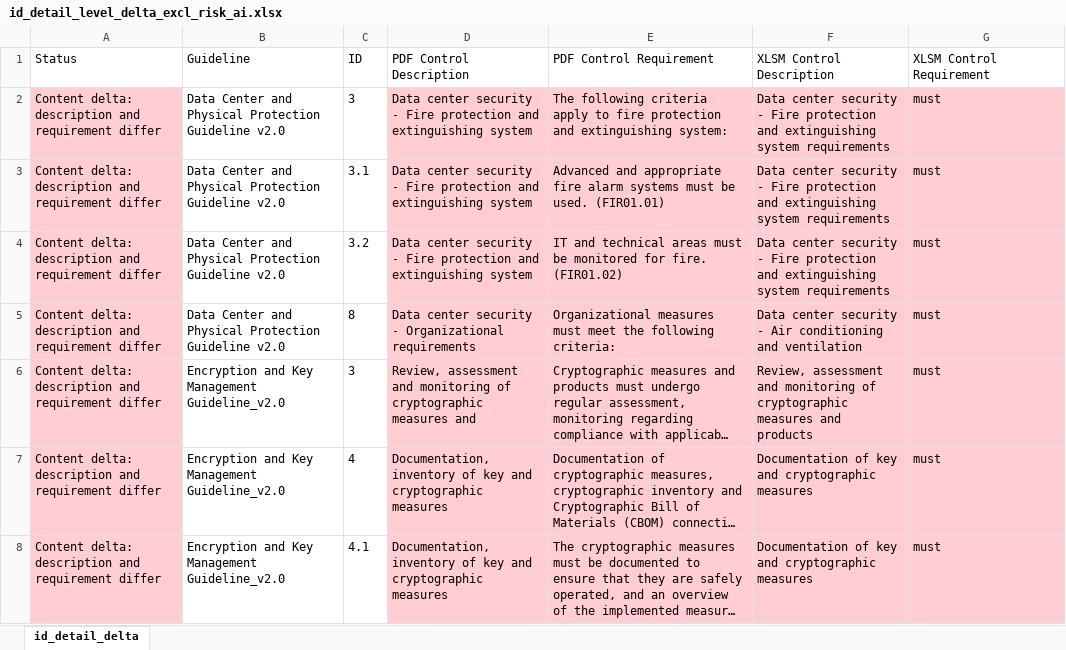
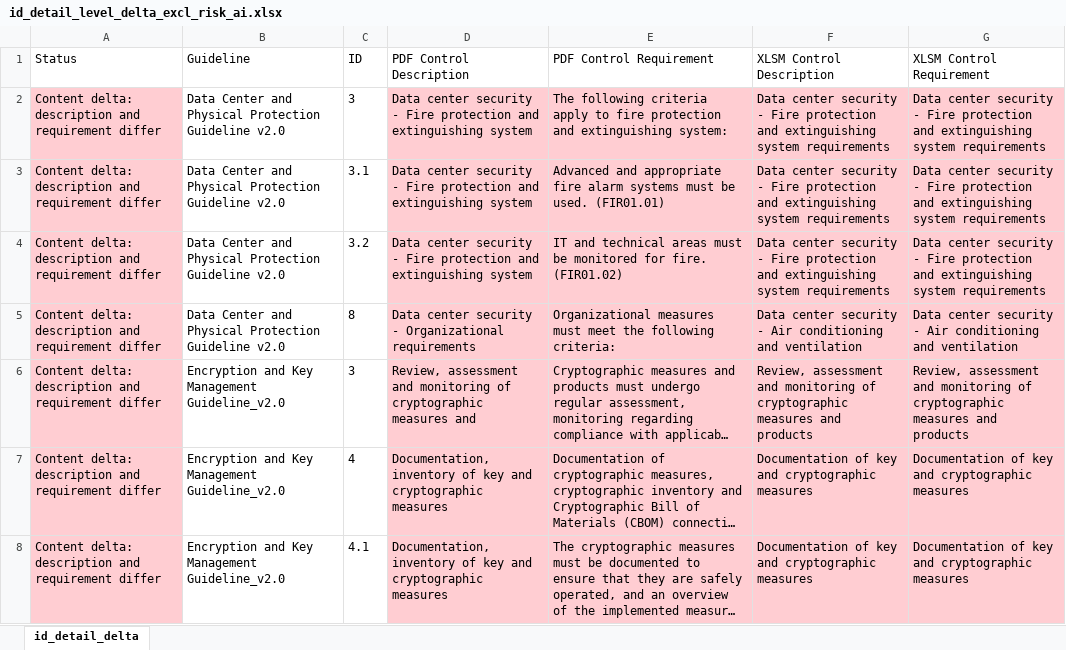
Before and after one commit to christianvdbag/cvcodebase, an Excel workbook: gh-pages-site/assets/id_detail_level_delta_excl_risk_ai.xlsx, sheet id_detail_delta, drawn as a sheet; only a part is shown; long unchanged cells end in …; values as stored, in another font and other column widths than the file's, no borders; the diff covers the shown part only; the diff names each change by its address in the sheet, - before the commit and + after, or states it on an @@ line.

```diff
--- a/gh-pages-site/assets/id_detail_level_delta_excl_risk_ai.xlsx (sheet id_detail_delta)
+++ b/gh-pages-site/assets/id_detail_level_delta_excl_risk_ai.xlsx (sheet id_detail_delta)
-G2:G4 (XLSM Control Requirement): must
+G2:G4 (XLSM Control Requirement): Data center security - Fire protection and extinguishing system requirements
-G5 (XLSM Control Requirement): must
+G5 (XLSM Control Requirement): Data center security - Air conditioning and ventilation
-G6 (XLSM Control Requirement): must
+G6 (XLSM Control Requirement): Review, assessment and monitoring of cryptographic measures and products
-G7:G8 (XLSM Control Requirement): must
+G7:G8 (XLSM Control Requirement): Documentation of key and cryptographic measures
```
Also changed, not shown: 1688 edited cells elsewhere in this sheet.
